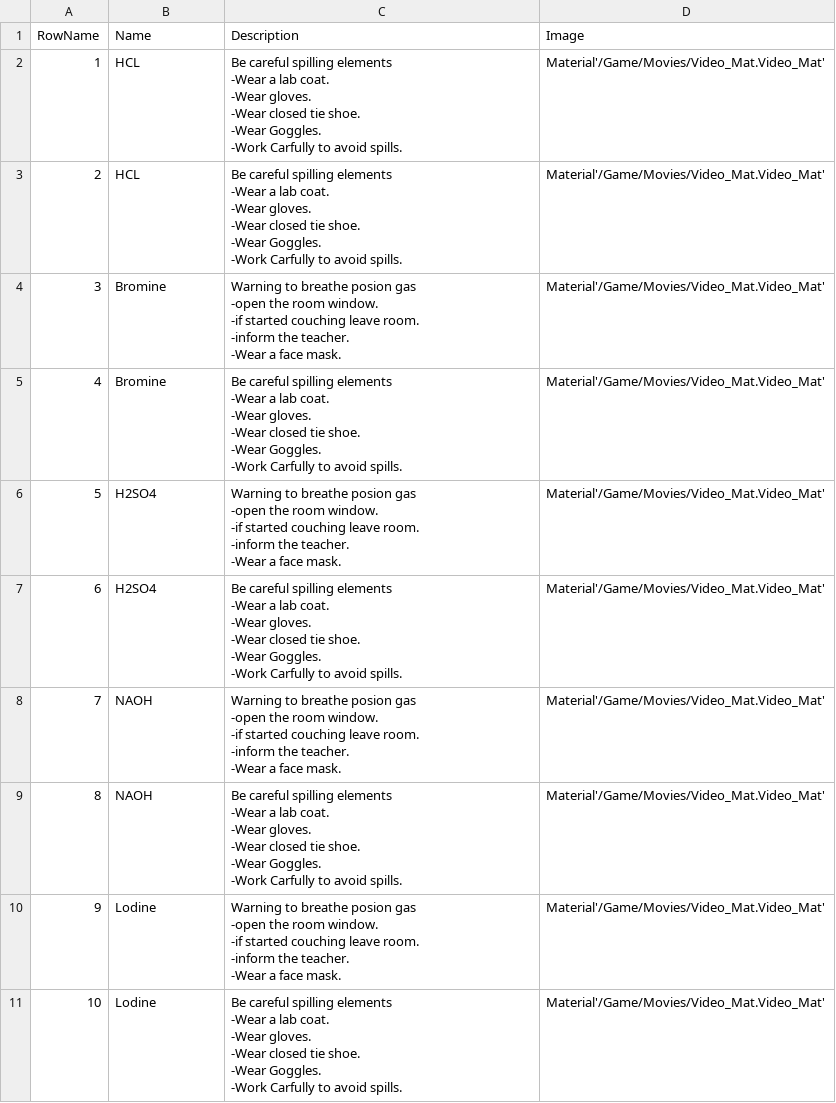
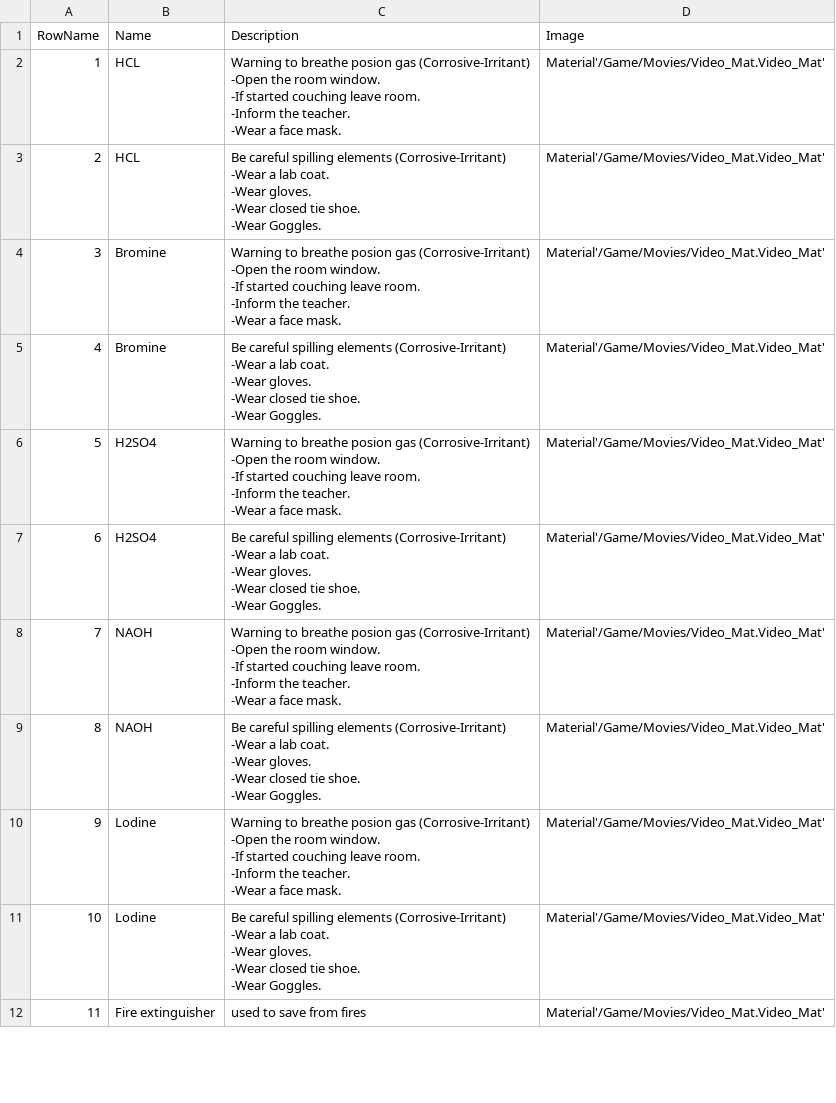
Before and after one commit to samgr55/SAVIR_LAB, a CSV file: CSVFiles/ElementsDT.CSV, drawn as a sheet; only a part is shown; the diff covers the shown part only.

Commit message:
Adding Videos

```diff
--- a/CSVFiles/ElementsDT.CSV
+++ b/CSVFiles/ElementsDT.CSV
@@ -1,57 +1,52 @@
 RowName,Name,Description,Image
-1,HCL,"Be careful spilling elements
--Wear a lab coat.
--Wear gloves.
--Wear closed tie shoe.
--Wear Goggles.
--Work Carfully to avoid spills.",Material'/Game/Movies/Video_Mat.Video_Mat'
-2,HCL,"Be careful spilling elements
--Wear a lab coat.
--Wear gloves.
--Wear closed tie shoe.
--Wear Goggles.
--Work Carfully to avoid spills.",Material'/Game/Movies/Video_Mat.Video_Mat'
-3,Bromine,"Warning to breathe posion gas
--open the room window.
--if started couching leave room.
--inform the teacher.
--Wear a face mask.",Material'/Game/Movies/Video_Mat.Video_Mat'
-4,Bromine,"Be careful spilling elements
--Wear a lab coat.
--Wear gloves.
--Wear closed tie shoe.
--Wear Goggles.
--Work Carfully to avoid spills.",Material'/Game/Movies/Video_Mat.Video_Mat'
-5,H2SO4,"Warning to breathe posion gas
--open the room window.
--if started couching leave room.
--inform the teacher.
--Wear a face mask.",Material'/Game/Movies/Video_Mat.Video_Mat'
-6,H2SO4,"Be careful spilling elements
--Wear a lab coat.
--Wear gloves.
--Wear closed tie shoe.
--Wear Goggles.
--Work Carfully to avoid spills.",Material'/Game/Movies/Video_Mat.Video_Mat'
-7,NAOH,"Warning to breathe posion gas
--open the room window.
--if started couching leave room.
--inform the teacher.
--Wear a face mask.",Material'/Game/Movies/Video_Mat.Video_Mat'
-8,NAOH,"Be careful spilling elements
--Wear a lab coat.
--Wear gloves.
--Wear closed tie shoe.
--Wear Goggles.
--Work Carfully to avoid spills.",Material'/Game/Movies/Video_Mat.Video_Mat'
-9,Lodine,"Warning to breathe posion gas
--open the room window.
--if started couching leave room.
--inform the teacher.
--Wear a face mask.",Material'/Game/Movies/Video_Mat.Video_Mat'
-10,Lodine,"Be careful spilling elements
--Wear a lab coat.
--Wear gloves.
--Wear closed tie shoe.
--Wear Goggles.
--Work Carfully to avoid spills.",Material'/Game/Movies/Video_Mat.Video_Mat'
+1,HCL,"Warning to breathe posion gas (Corrosive-Irritant)
+-Open the room window.
+-If started couching leave room.
+-Inform the teacher.
+-Wear a face mask.",Material'/Game/Movies/Video_Mat.Video_Mat'
+2,HCL,"Be careful spilling elements (Corrosive-Irritant)
+-Wear a lab coat.
+-Wear gloves.
+-Wear closed tie shoe.
+-Wear Goggles.",Material'/Game/Movies/Video_Mat.Video_Mat'
+3,Bromine,"Warning to breathe posion gas (Corrosive-Irritant)
+-Open the room window.
+-If started couching leave room.
+-Inform the teacher.
+-Wear a face mask.",Material'/Game/Movies/Video_Mat.Video_Mat'
+4,Bromine,"Be careful spilling elements (Corrosive-Irritant)
+-Wear a lab coat.
+-Wear gloves.
+-Wear closed tie shoe.
+-Wear Goggles.",Material'/Game/Movies/Video_Mat.Video_Mat'
+5,H2SO4,"Warning to breathe posion gas (Corrosive-Irritant)
+-Open the room window.
+-If started couching leave room.
+-Inform the teacher.
+-Wear a face mask.",Material'/Game/Movies/Video_Mat.Video_Mat'
+6,H2SO4,"Be careful spilling elements (Corrosive-Irritant)
+-Wear a lab coat.
+-Wear gloves.
+-Wear closed tie shoe.
+-Wear Goggles.",Material'/Game/Movies/Video_Mat.Video_Mat'
+7,NAOH,"Warning to breathe posion gas (Corrosive-Irritant)
+-Open the room window.
+-If started couching leave room.
+-Inform the teacher.
+-Wear a face mask.",Material'/Game/Movies/Video_Mat.Video_Mat'
+8,NAOH,"Be careful spilling elements (Corrosive-Irritant)
+-Wear a lab coat.
+-Wear gloves.
+-Wear closed tie shoe.
+-Wear Goggles.",Material'/Game/Movies/Video_Mat.Video_Mat'
+9,Lodine,"Warning to breathe posion gas (Corrosive-Irritant)
+-Open the room window.
+-If started couching leave room.
+-Inform the teacher.
+-Wear a face mask.",Material'/Game/Movies/Video_Mat.Video_Mat'
+10,Lodine,"Be careful spilling elements (Corrosive-Irritant)
+-Wear a lab coat.
+-Wear gloves.
+-Wear closed tie shoe.
+-Wear Goggles.",Material'/Game/Movies/Video_Mat.Video_Mat'
+11,Fire extinguisher ,used to save from fires,Material'/Game/Movies/Video_Mat.Video_Mat'
```
Also changed, not shown: 11 added rows elsewhere in this file, 32 other files.
